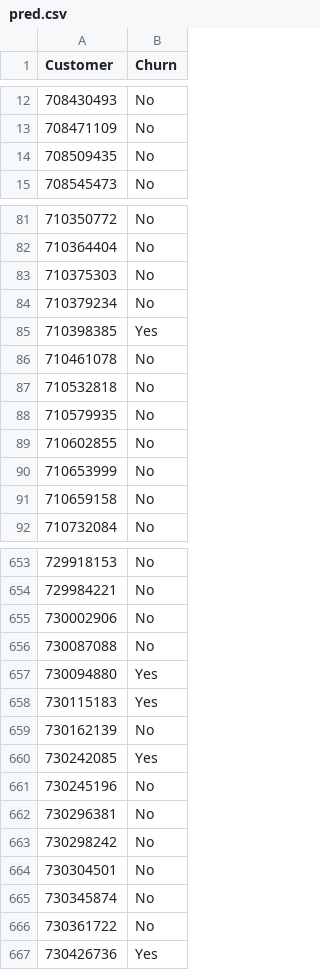
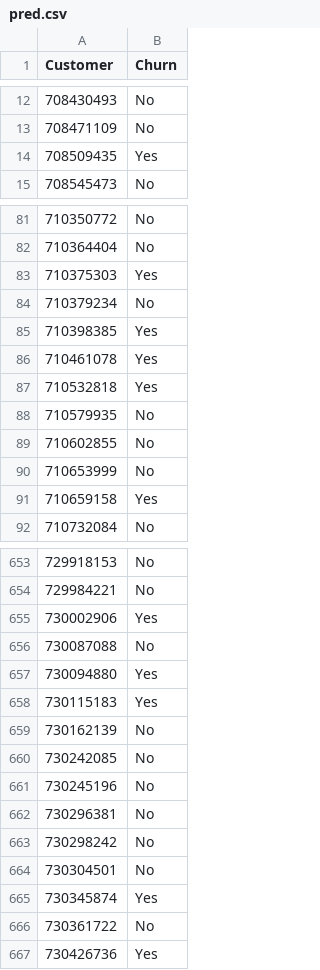
Before and after one commit to Patryk-Stefanski/DataMining2-Kaggle-Comp, a CSV file: orig/output/pred.csv, drawn as a sheet; only a part is shown, gaps mark what is left out; the diff covers the shown part only.

```diff
--- a/orig/output/pred.csv
+++ b/orig/output/pred.csv
@@ -13,3 +13,3 @@ Customer,Churn
 708471109,No
-708509435,No
+708509435,Yes
 708545473,No
@@ -82,7 +82,7 @@ Customer,Churn
 710364404,No
-710375303,No
+710375303,Yes
 710379234,No
 710398385,Yes
-710461078,No
-710532818,No
+710461078,Yes
+710532818,Yes
 710579935,No
@@ -90,3 +90,3 @@ Customer,Churn
 710653999,No
-710659158,No
+710659158,Yes
 710732084,No
@@ -654,3 +654,3 @@ Customer,Churn
 729984221,No
-730002906,No
+730002906,Yes
 730087088,No
@@ -659,3 +659,3 @@ Customer,Churn
 730162139,No
-730242085,Yes
+730242085,No
 730245196,No
@@ -664,3 +664,3 @@ Customer,Churn
 730304501,No
-730345874,No
+730345874,Yes
 730361722,No
```
Also changed, not shown: 117 edited cells elsewhere in this file, 4 other files.
